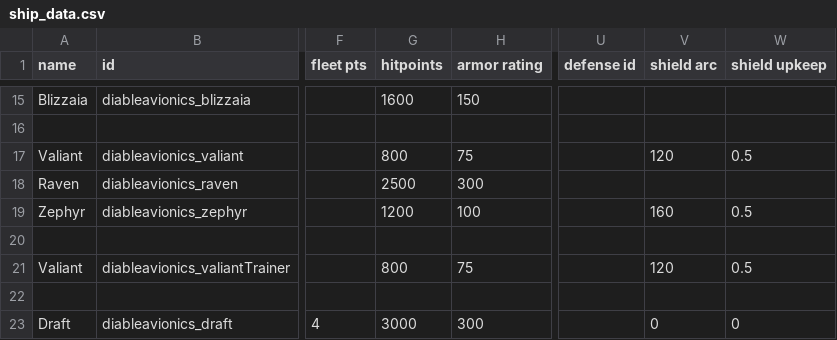
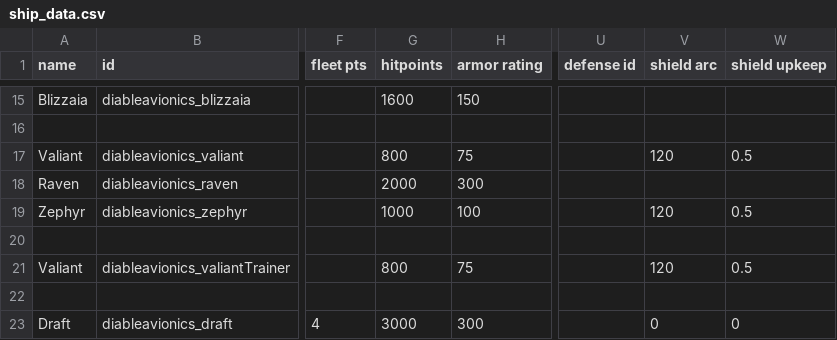
Before and after one commit to scardwell15/diable-avionics, a CSV file: data/hulls/ship_data.csv, drawn as a sheet; only a part is shown, gaps mark what is left out; the diff names each change by its address in the sheet, - before the commit and + after, or states it on an @@ line.

```diff
--- a/data/hulls/ship_data.csv
+++ b/data/hulls/ship_data.csv
-G18 (hitpoints): 2500
+G18 (hitpoints): 2000
-G19 (hitpoints): 1200
+G19 (hitpoints): 1000
-V19 (shield arc): 160
+V19 (shield arc): 120
```
Also changed, not shown: data/hullmods/hull_mods.csv, data/weapons/weapon_data.csv, 42 other files.
